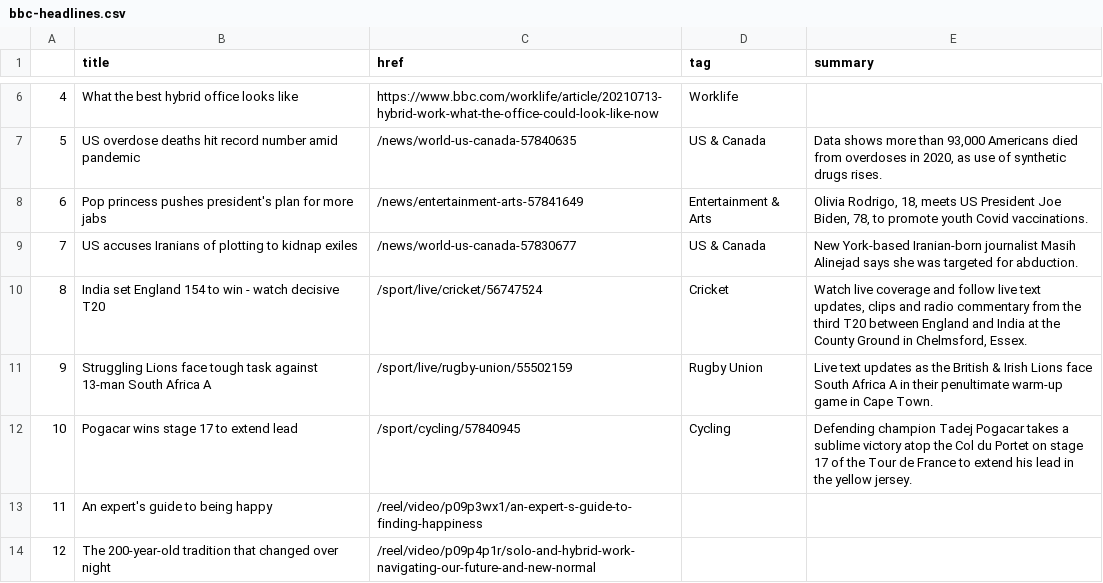
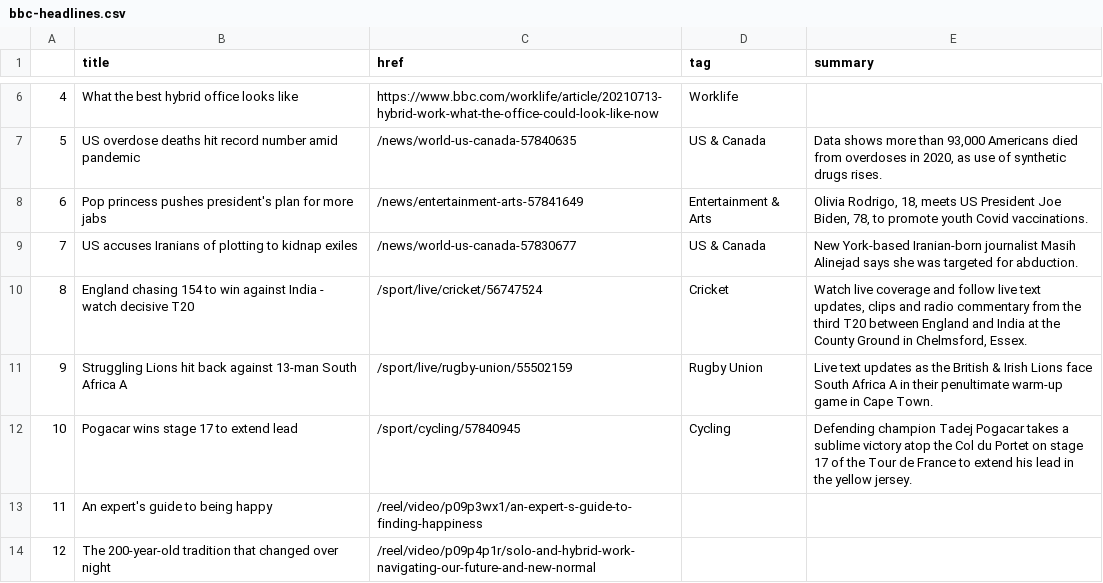
Before and after one commit to bronna/auto-scraper, a CSV file: bbc-headlines.csv, drawn as a sheet; only a part is shown, gaps mark what is left out.

```diff
--- a/bbc-headlines.csv
+++ b/bbc-headlines.csv
@@ -9,4 +9,4 @@
 7,US accuses Iranians of plotting to kidnap exiles,/news/world-us-canada-57830677,US & Canada,New York-based Iranian-born journalist Masih Alinejad says she was targeted for abduction.
-8,India set England 154 to win - watch decisive T20,/sport/live/cricket/56747524,Cricket,"Watch live coverage and follow live text updates, clips and radio commentary from the third T20 between England and India at the County Ground in Chelmsford, Essex."
-9,Struggling Lions face tough task against 13-man South Africa A,/sport/live/rugby-union/55502159,Rugby Union,Live text updates as the British & Irish Lions face South Africa A in their penultimate warm-up game in Cape Town.
+8,England chasing 154 to win against India - watch decisive T20,/sport/live/cricket/56747524,Cricket,"Watch live coverage and follow live text updates, clips and radio commentary from the third T20 between England and India at the County Ground in Chelmsford, Essex."
+9,Struggling Lions hit back against 13-man South Africa A,/sport/live/rugby-union/55502159,Rugby Union,Live text updates as the British & Irish Lions face South Africa A in their penultimate warm-up game in Cape Town.
 10,Pogacar wins stage 17 to extend lead,/sport/cycling/57840945,Cycling,Defending champion Tadej Pogacar takes a sublime victory atop the Col du Portet on stage 17 of the Tour de France to extend his lead in the yellow jersey.
```
